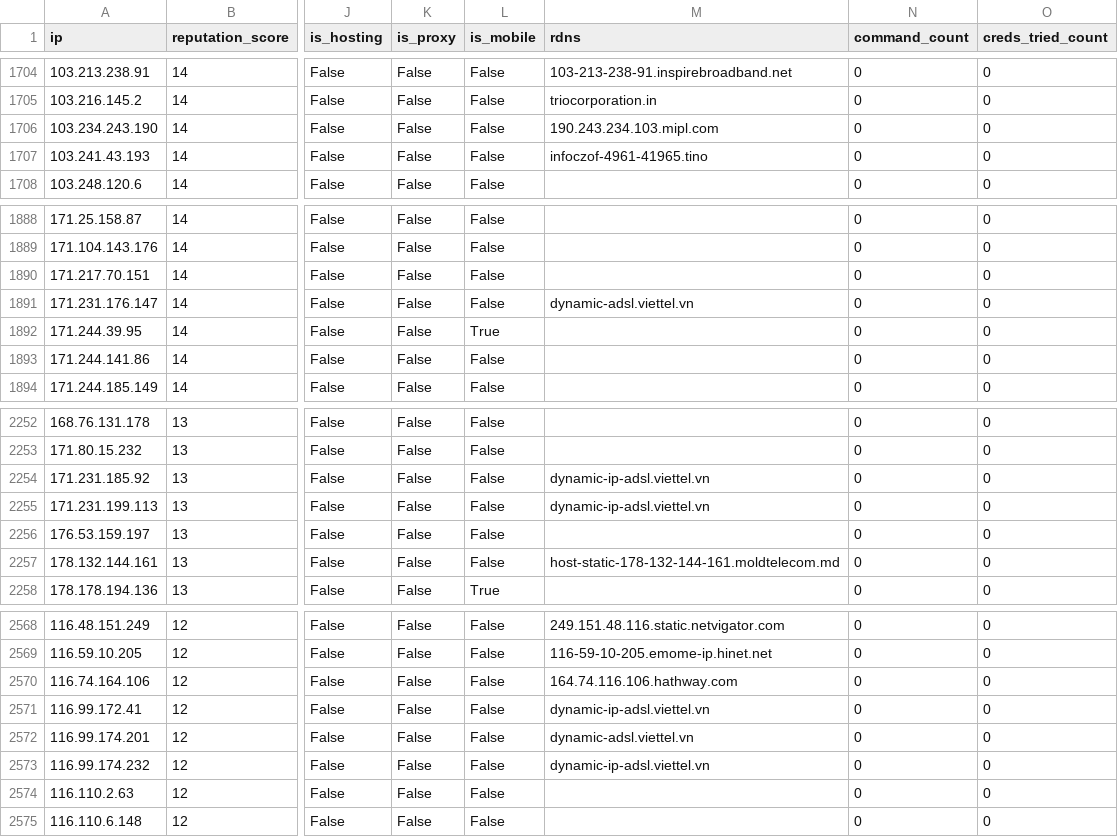
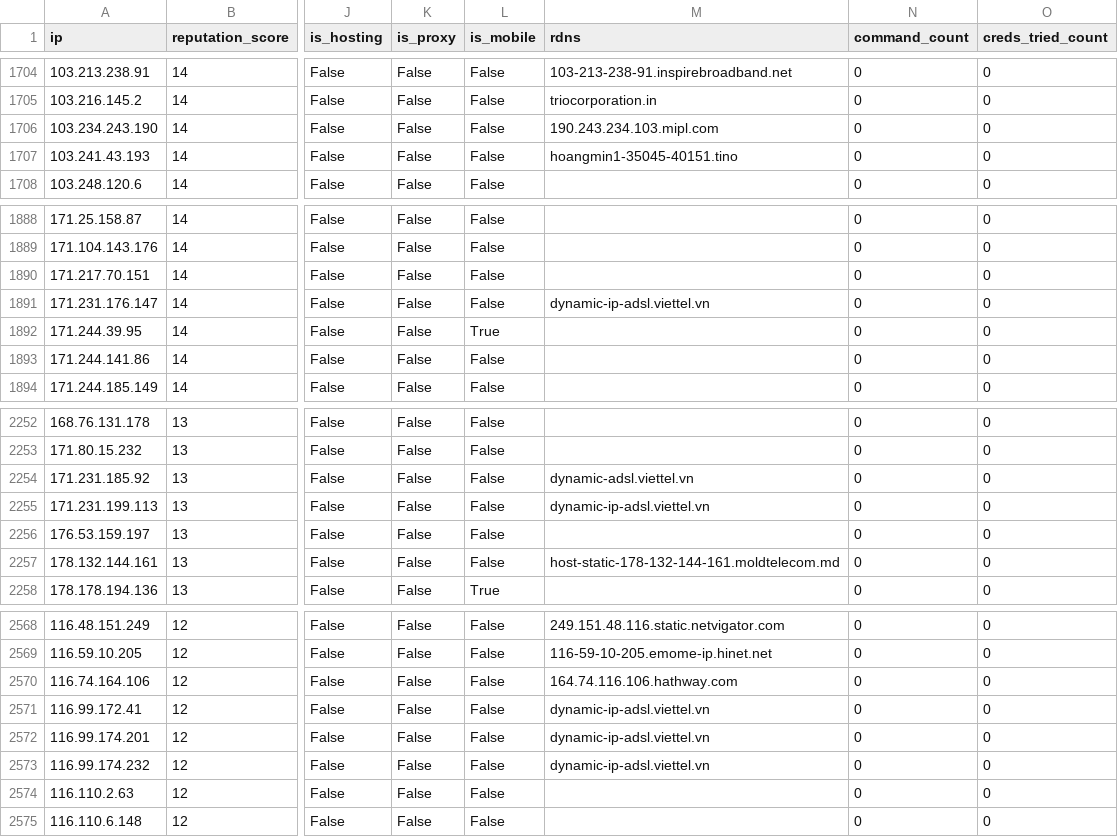
Before and after one commit to AndrewGoloida/threat-ledger, a CSV file: reputation.csv, drawn as a sheet; only a part is shown, gaps mark what is left out; the diff covers the shown part only; the diff names each change by its address in the sheet, - before the commit and + after, or states it on an @@ line.

```diff
--- a/reputation.csv
+++ b/reputation.csv
-M1707 (rdns): infoczof-4961-41965.tino
+M1707 (rdns): hoangmin1-35045-40151.tino
-M1891 (rdns): dynamic-adsl.viettel.vn
+M1891 (rdns): dynamic-ip-adsl.viettel.vn
-M2254 (rdns): dynamic-ip-adsl.viettel.vn
+M2254 (rdns): dynamic-adsl.viettel.vn
-M2572 (rdns): dynamic-adsl.viettel.vn
+M2572 (rdns): dynamic-ip-adsl.viettel.vn
```
Also changed, not shown: 7 edited cells elsewhere in this file, 2 other files.
